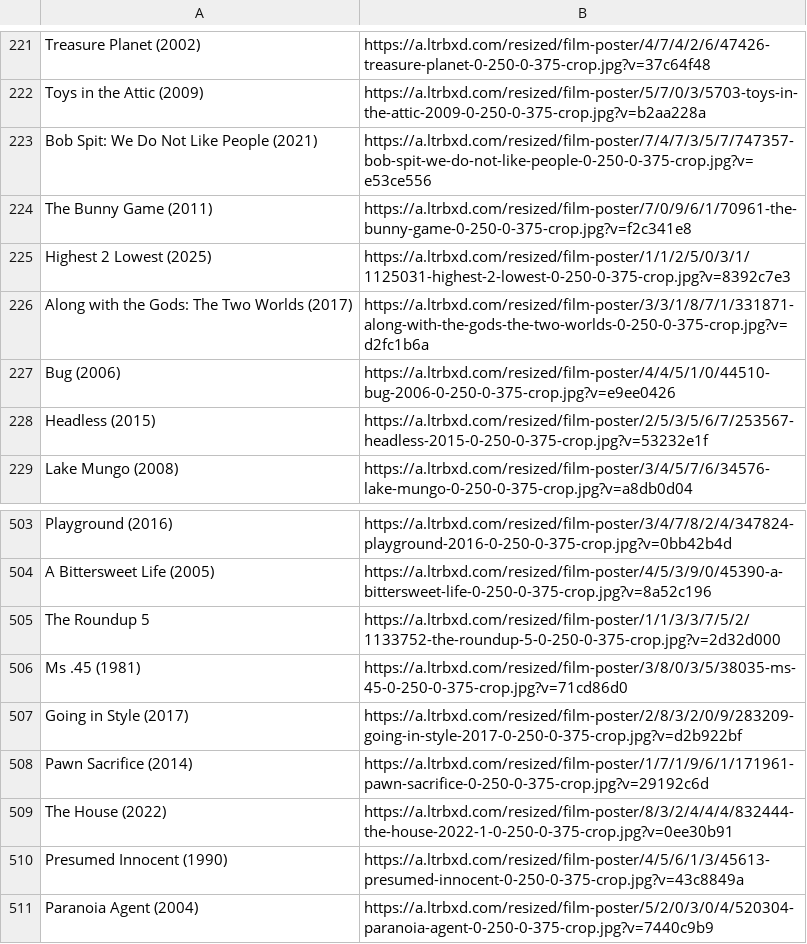
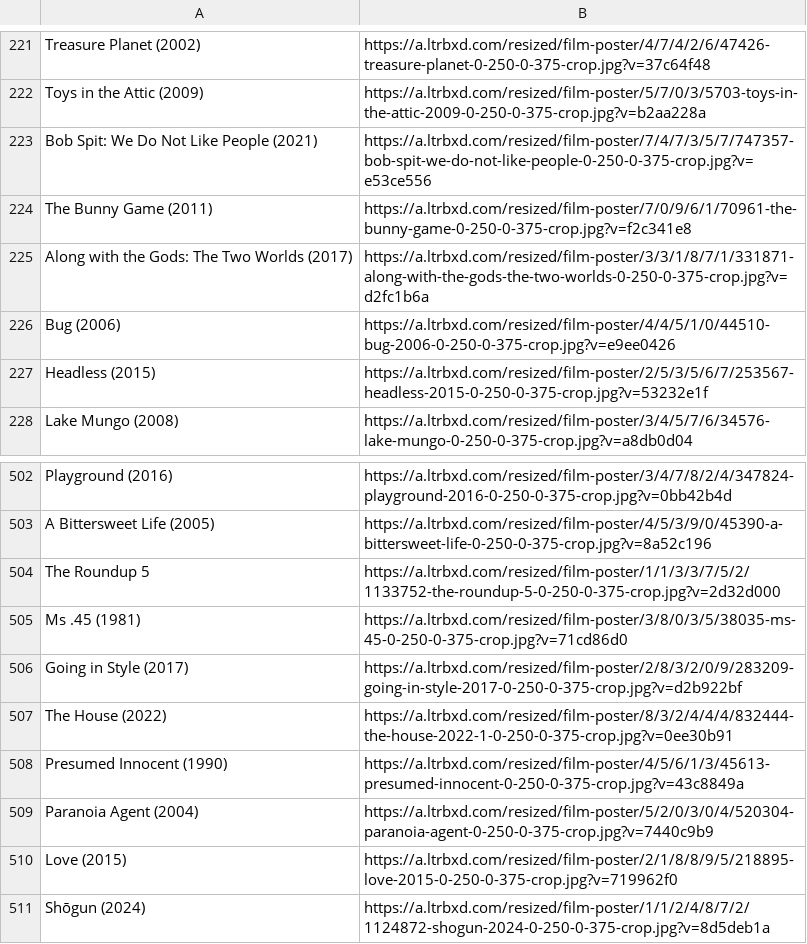
Before and after one commit to melikeaytac/Letterboxd, a CSV file: tanjutan_watchlist_detayli.csv, drawn as a sheet; only a part is shown, gaps mark what is left out; the shorter side is filled out with more unchanged rows.

```diff
--- a/tanjutan_watchlist_detayli.csv
+++ b/tanjutan_watchlist_detayli.csv
@@ -224,3 +224,2 @@ Bob Spit: We Do Not Like People (2021),https://a.ltrbxd.com/resized/film-poster/
 The Bunny Game (2011),https://a.ltrbxd.com/resized/film-poster/7/0/9/6/1/70961-the-bunny-game-0-250-0-375-crop.jpg?v=f2c341e8
-Highest 2 Lowest (2025),https://a.ltrbxd.com/resized/film-poster/1/1/2/5/0/3/1/1125031-highest-2-lowest-0-250-0-375-crop.jpg?v=8392c7e3
 Along with the Gods: The Two Worlds (2017),https://a.ltrbxd.com/resized/film-poster/3/3/1/8/7/1/331871-along-with-the-gods-the-two-worlds-0-250-0-375-crop.jpg?v=d2fc1b6a
@@ -507,3 +506,2 @@ Ms .45 (1981),https://a.ltrbxd.com/resized/film-poster/3/8/0/3/5/38035-ms-45-0-2
 Going in Style (2017),https://a.ltrbxd.com/resized/film-poster/2/8/3/2/0/9/283209-going-in-style-2017-0-250-0-375-crop.jpg?v=d2b922bf
-Pawn Sacrifice (2014),https://a.ltrbxd.com/resized/film-poster/1/7/1/9/6/1/171961-pawn-sacrifice-0-250-0-375-crop.jpg?v=29192c6d
 The House (2022),https://a.ltrbxd.com/resized/film-poster/8/3/2/4/4/4/832444-the-house-2022-1-0-250-0-375-crop.jpg?v=0ee30b91
```
Also changed, not shown: 1 other file.
